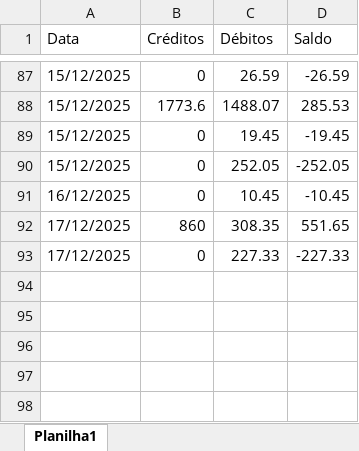
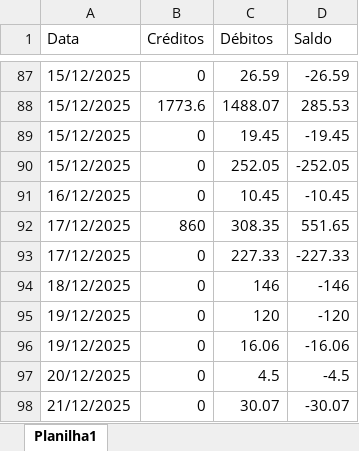
Before and after one commit to williamjr0206/sistemas_despesas, an Excel workbook: Arquivos/balanco.xlsx, sheet Planilha1, drawn as a sheet; only a part is shown, gaps mark what is left out; values as stored, in another font and other column widths than the file's, no borders; the diff names each change by its address in the sheet, - before the commit and + after, or states it on an @@ line.

```diff
--- a/Arquivos/balanco.xlsx (sheet Planilha1)
+++ b/Arquivos/balanco.xlsx (sheet Planilha1)
+row 94: 18/12/2025 | 0 | 146 | -146
+row 95: 19/12/2025 | 0 | 120 | -120
+row 96: 19/12/2025 | 0 | 16.06 | -16.06
+row 97: 20/12/2025 | 0 | 4.5 | -4.5
+row 98: 21/12/2025 | 0 | 30.07 | -30.07
```
Also changed, not shown: Arquivos/despesas.xlsx, 1 other file.
